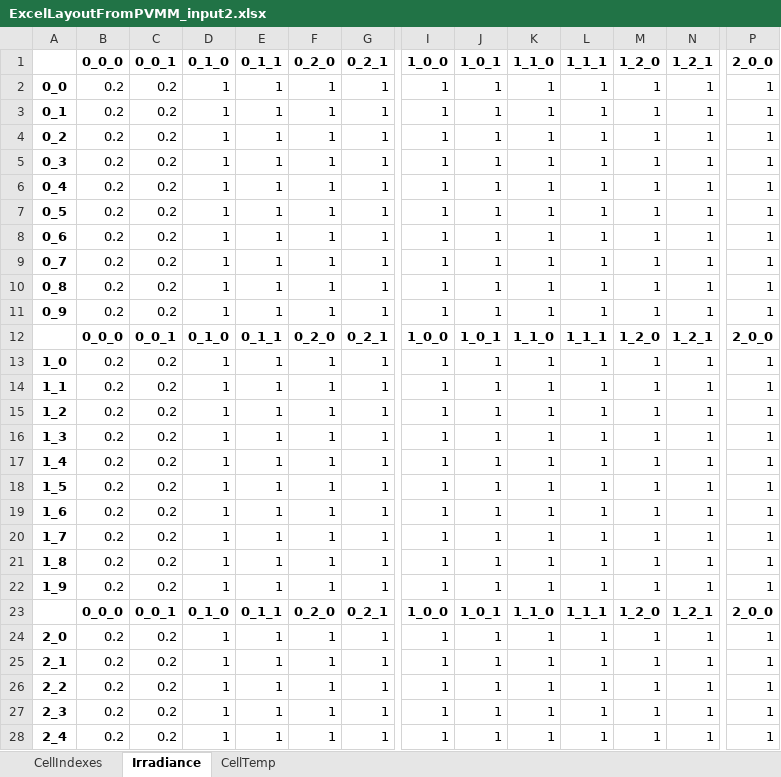
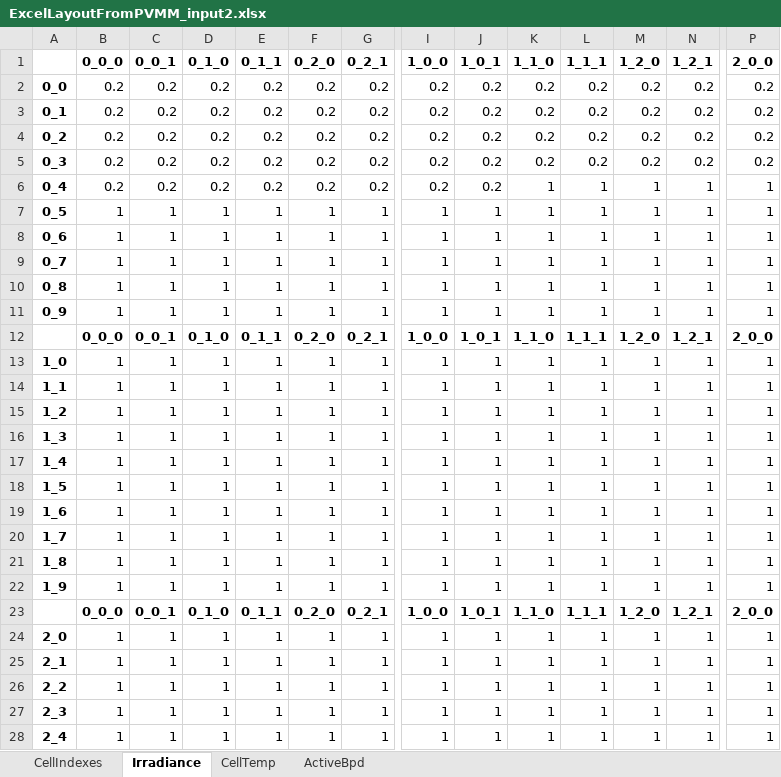
Before and after one commit to SunPower/PVMismatch, an Excel workbook: pvmismatch/contrib/xlsio/example_workflow/ExcelLayoutFromPVMM_input2.xlsx, sheet Irradiance, drawn as a sheet; only a part is shown, gaps mark what is left out; values as stored, in another font and other column widths than the file's, no borders; conditional formats not drawn; the diff covers the shown part only; the diff names each change by its address in the sheet, - before the commit and + after, or states it on an @@ line.

```diff
--- a/pvmismatch/contrib/xlsio/example_workflow/ExcelLayoutFromPVMM_input2.xlsx (sheet Irradiance)
+++ b/pvmismatch/contrib/xlsio/example_workflow/ExcelLayoutFromPVMM_input2.xlsx (sheet Irradiance)
+sheet tab: ActiveBpd
-D2:D6 (0_1_0): 1
+D2:D6 (0_1_0): 0.2
-E2:E6 (0_1_1): 1
+E2:E6 (0_1_1): 0.2
-F2:F6 (0_2_0): 1
+F2:F6 (0_2_0): 0.2
-G2:G6 (0_2_1): 1
+G2:G6 (0_2_1): 0.2
-I2:I6 (1_0_0): 1
+I2:I6 (1_0_0): 0.2
-J2:J6 (1_0_1): 1
+J2:J6 (1_0_1): 0.2
-K2:K5 (1_1_0): 1
+K2:K5 (1_1_0): 0.2
-L2:L5 (1_1_1): 1
+L2:L5 (1_1_1): 0.2
-M2:M5 (1_2_0): 1
+M2:M5 (1_2_0): 0.2
-N2:N5 (1_2_1): 1
+N2:N5 (1_2_1): 0.2
-P2:P5 (2_0_0): 1
+P2:P5 (2_0_0): 0.2
-B7:B11 (0_0_0): 0.2
+B7:B11 (0_0_0): 1
-C7:C11 (0_0_1): 0.2
+C7:C11 (0_0_1): 1
-B13:B22 (0_0_0): 0.2
+B13:B22 (0_0_0): 1
-C13:C22 (0_0_1): 0.2
+C13:C22 (0_0_1): 1
-B24:B28 (0_0_0): 0.2
+B24:B28 (0_0_0): 1
-C24:C28 (0_0_1): 0.2
+C24:C28 (0_0_1): 1
```
Also changed, not shown: 50 edited cells elsewhere in this sheet, pvmismatch/contrib/xlsio/example_workflow/ExcelLayoutFromPVMM.xlsx, pvmismatch/contrib/xlsio/example_workflow/ExcelLayoutFromPVMM_input1.xlsx, 8 other files.
